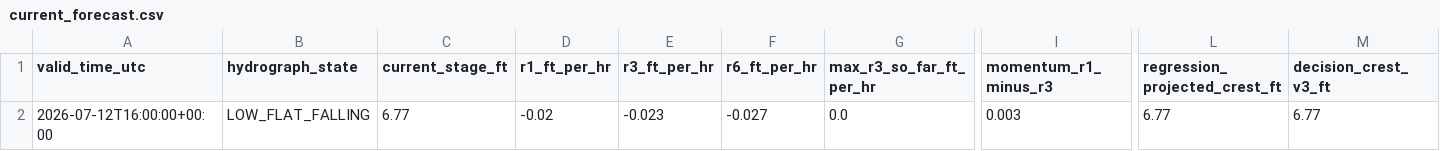
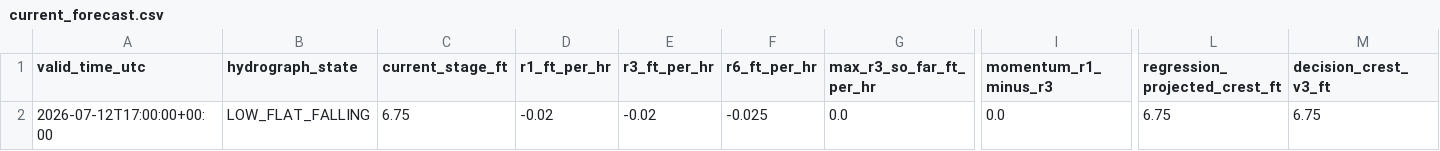
Before and after one commit to mefferso/hobo-mcneil-analog-live-v3, a CSV file: docs/output/current_forecast.csv, drawn as a sheet; only a part is shown, gaps mark what is left out; the diff names each change by its address in the sheet, - before the commit and + after, or states it on an @@ line.

```diff
--- a/docs/output/current_forecast.csv
+++ b/docs/output/current_forecast.csv
-A2 (valid_time_utc): 2026-07-12T16:00:00+00:00
+A2 (valid_time_utc): 2026-07-12T17:00:00+00:00
-C2 (current_stage_ft): 6.77
+C2 (current_stage_ft): 6.75
-E2 (r3_ft_per_hr): -0.023
+E2 (r3_ft_per_hr): -0.02
-F2 (r6_ft_per_hr): -0.027
+F2 (r6_ft_per_hr): -0.025
-I2 (momentum_r1_minus_r3): 0.003
+I2 (momentum_r1_minus_r3): 0.0
-L2 (regression_projected_crest_ft): 6.77
+L2 (regression_projected_crest_ft): 6.75
-M2 (decision_crest_v3_ft): 6.77
+M2 (decision_crest_v3_ft): 6.75
```
Also changed, not shown: docs/output/current_analogs.csv, 1 other file.
